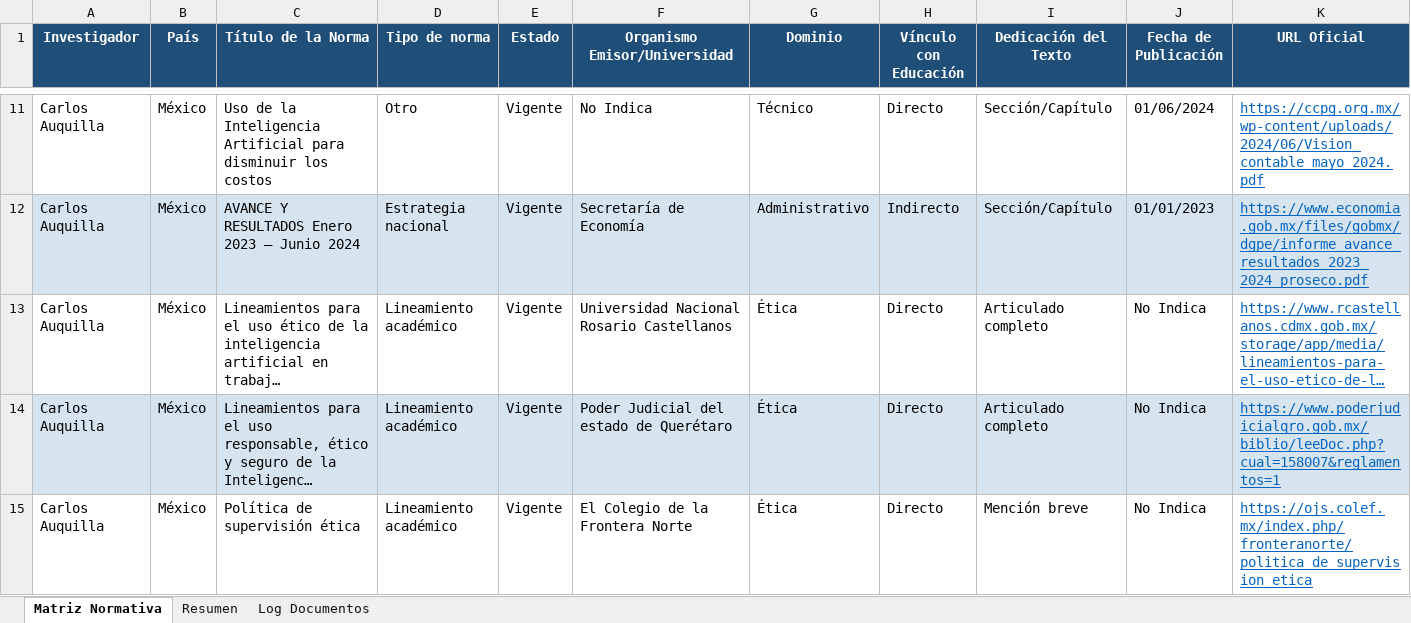
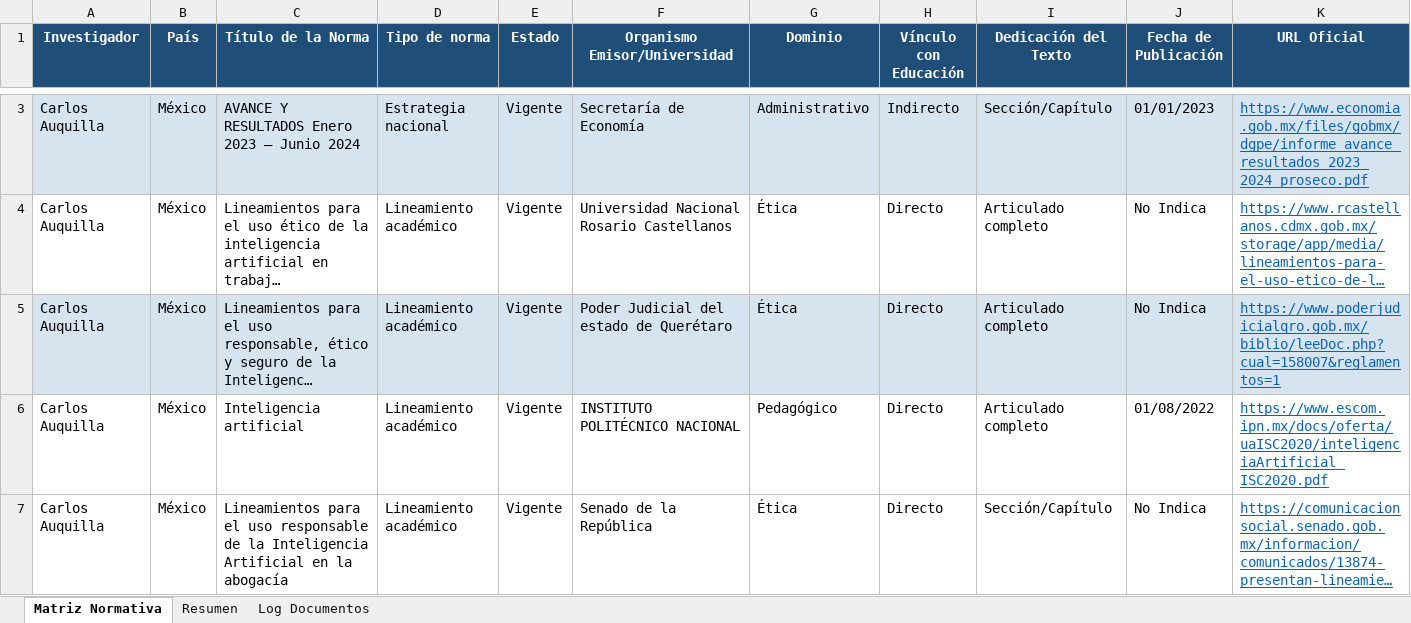
Before and after one commit to carlos2219/GENIAL_dev, an Excel workbook: output/normativa_ia_mexico_20260531_1229.xlsx, sheet Matriz Normativa, drawn as a sheet; only a part is shown, gaps mark what is left out; the shorter side is filled out with more unchanged rows; long unchanged cells end in …; values as stored, in another font and other column widths than the file's, no borders; rows hold the shown columns only; the diff covers the shown part only; the diff names each change by its address in the sheet, - before the commit and + after, or states it on an @@ line.

```diff
--- a/output/normativa_ia_mexico_20260531_1229.xlsx (sheet Matriz Normativa)
+++ b/output/normativa_ia_mexico_20260531_1229.xlsx (sheet Matriz Normativa)
-row 11: Carlos Auquilla | México | Uso de la Inteligencia Artificial para disminuir los costos | Otro | Vigente | No Indica | Técnico | Directo | Sección/Capítulo | 01/06/2024 | https://ccpg.org.mx/wp-content/uploads/2024/06/Vision_contable_mayo_2024.pdf
-row 15: Carlos Auquilla | México | Política de supervisión ética | Lineamiento académico | Vigente | El Colegio de la Frontera Norte | Ética | Directo | Mención breve | No Indica | https://ojs.colef.mx/index.php/fronteranorte/politica_de_supervision_etica
```
Also changed, not shown: 24 removed rows elsewhere in this sheet, data/Matriz_Normativa_IA_Educacion_LATAM.xlsx, output/normativa_ia_mexico_20260531_0200.xlsx, 5 other files.
